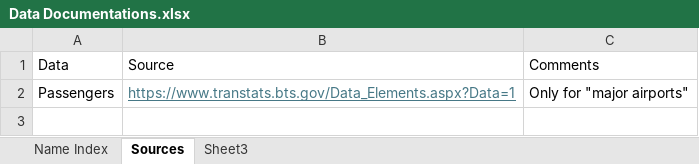
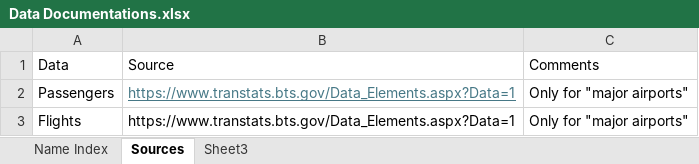
Before and after one commit to JacobMcGill/travel, an Excel workbook: Data Documentations.xlsx, sheet Sources, drawn as a sheet; values as stored, in another font and other column widths than the file's, no borders; the diff names each change by its address in the sheet, - before the commit and + after, or states it on an @@ line.

Commit message:
Adding Flight Data

```diff
--- a/Data Documentations.xlsx (sheet Sources)
+++ b/Data Documentations.xlsx (sheet Sources)
+row 3: Flights | https://www.transtats.bts.gov/Data_Elements.aspx?Data=1 | Only for "major airports"
```
Also changed, not shown: 32 other files.
